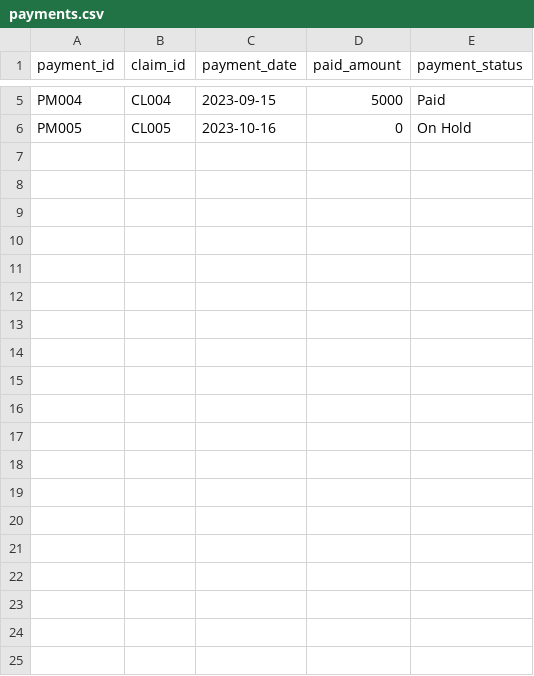
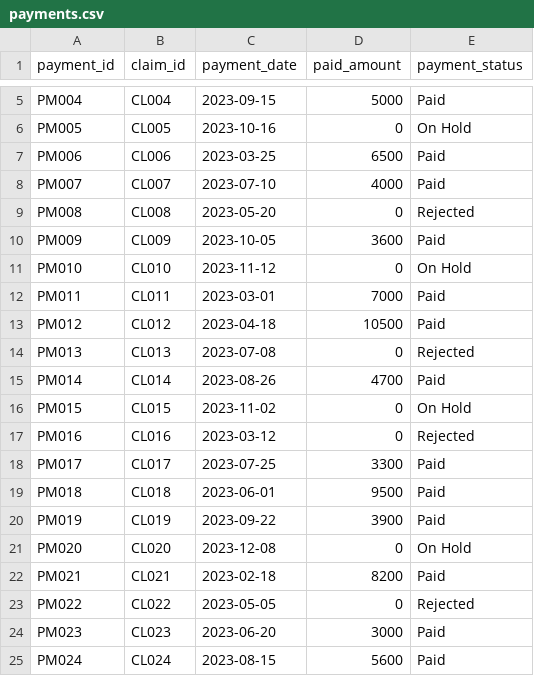
Before and after one commit to Subha-Ragupathi/insurance-claims-analytics, a CSV file: data/raw/payments.csv, drawn as a sheet; only a part is shown, gaps mark what is left out; the diff covers the shown part only; the diff names each change by its address in the sheet, - before the commit and + after, or states it on an @@ line.

```diff
--- a/data/raw/payments.csv
+++ b/data/raw/payments.csv
+row 7: PM006 | CL006 | 2023-03-25 | 6500 | Paid
+row 8: PM007 | CL007 | 2023-07-10 | 4000 | Paid
+row 9: PM008 | CL008 | 2023-05-20 | 0 | Rejected
+row 10: PM009 | CL009 | 2023-10-05 | 3600 | Paid
+row 11: PM010 | CL010 | 2023-11-12 | 0 | On Hold
+row 12: PM011 | CL011 | 2023-03-01 | 7000 | Paid
+row 13: PM012 | CL012 | 2023-04-18 | 10500 | Paid
+row 14: PM013 | CL013 | 2023-07-08 | 0 | Rejected
+row 15: PM014 | CL014 | 2023-08-26 | 4700 | Paid
+row 16: PM015 | CL015 | 2023-11-02 | 0 | On Hold
+row 17: PM016 | CL016 | 2023-03-12 | 0 | Rejected
+row 18: PM017 | CL017 | 2023-07-25 | 3300 | Paid
+row 19: PM018 | CL018 | 2023-06-01 | 9500 | Paid
+row 20: PM019 | CL019 | 2023-09-22 | 3900 | Paid
+row 21: PM020 | CL020 | 2023-12-08 | 0 | On Hold
+row 22: PM021 | CL021 | 2023-02-18 | 8200 | Paid
+row 23: PM022 | CL022 | 2023-05-05 | 0 | Rejected
+row 24: PM023 | CL023 | 2023-06-20 | 3000 | Paid
+row 25: PM024 | CL024 | 2023-08-15 | 5600 | Paid
```
Also changed, not shown: 21 added rows elsewhere in this file, data/raw/claims.csv, data/raw/customers.csv, 21 other files.
